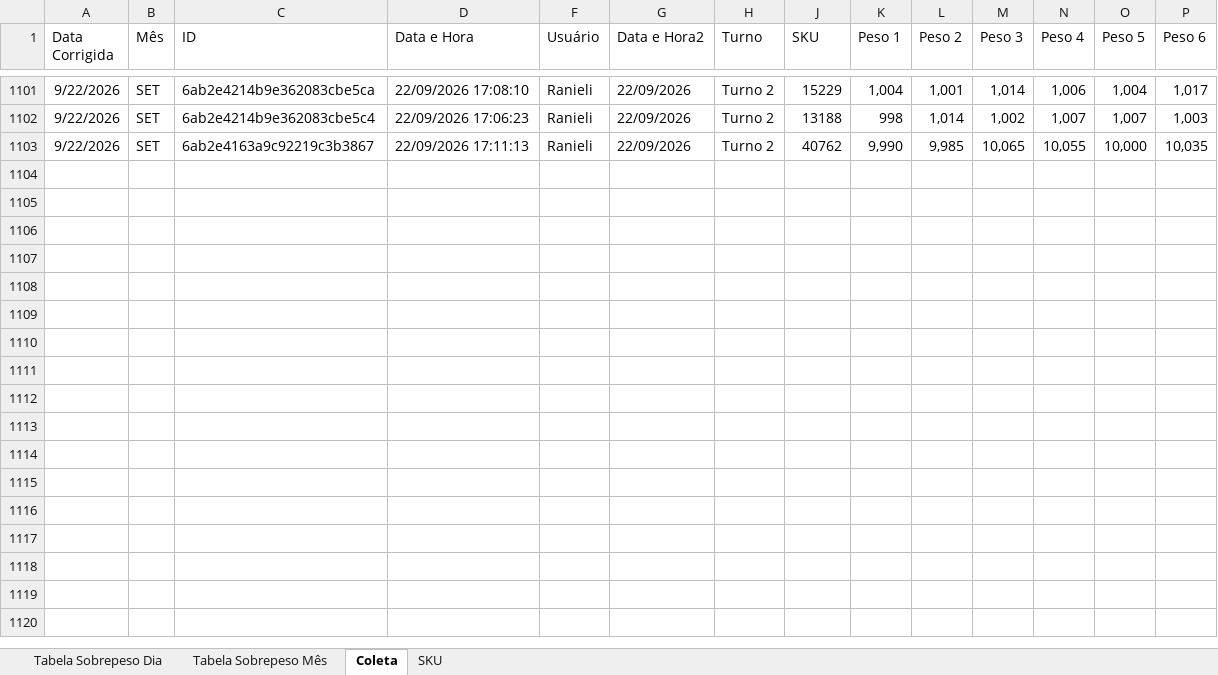
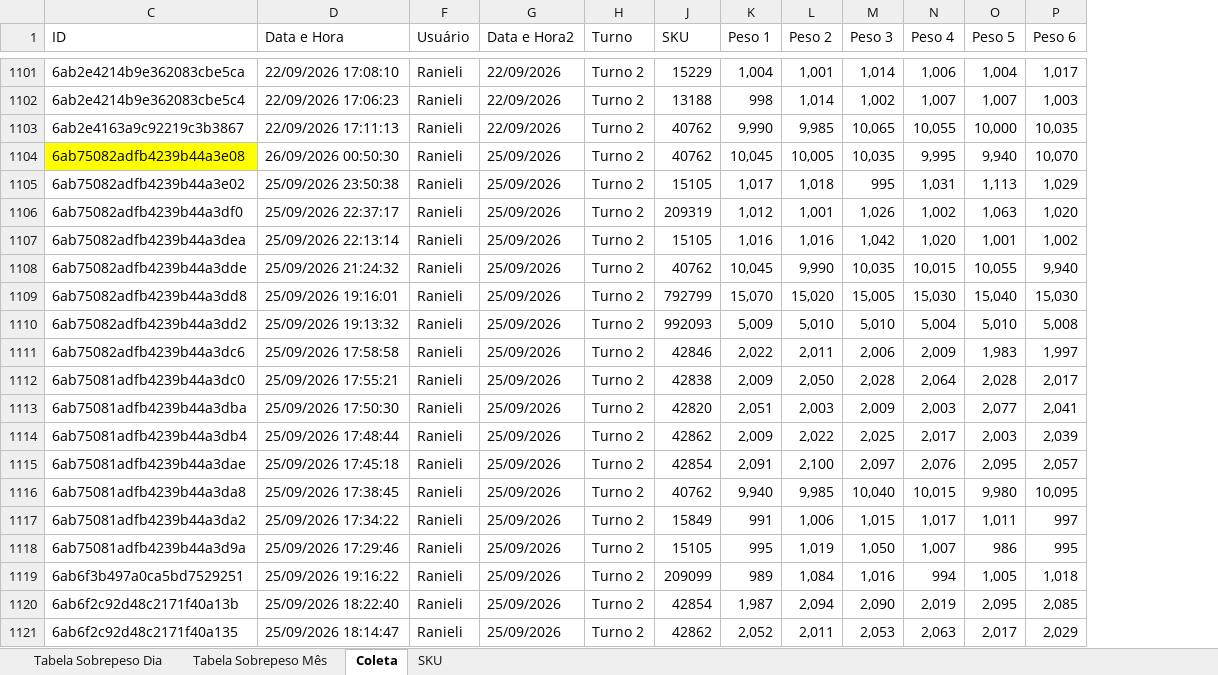
Before and after one commit to hpferraz/calculadora-rendimento, an Excel workbook: IC Hashdata Sobrepeso.xlsx, sheet Coleta, drawn as a sheet; only a part is shown, gaps mark what is left out; values as stored, in another font and other column widths than the file's, no borders; conditional formats and table styles not drawn; removed rows and columns are numbered as before the commit, all else as after; rows hold the shown columns only; the diff covers the shown part only; the diff names each change by its address in the sheet, - before the commit and + after, or states it on an @@ line.

```diff
--- a/IC Hashdata Sobrepeso.xlsx (sheet Coleta)
+++ b/IC Hashdata Sobrepeso.xlsx (sheet Coleta)
@@ column A (Data Corrigida) hidden, rows 1101-1103: all 9/22/2026 @@
@@ column B (Mês) hidden, rows 1101-1103: all SET @@
+row 1104: 6ab75082adfb4239b44a3e08 | 26/09/2026 00:50:30 | Ranieli | 25/09/2026 | Turno 2 | 40762 | 10,045 | 10,005 | 10,035 | 9,995 | 9,940 | 10,070
+row 1105: 6ab75082adfb4239b44a3e02 | 25/09/2026 23:50:38 | Ranieli | 25/09/2026 | Turno 2 | 15105 | 1,017 | 1,018 | 995 | 1,031 | 1,113 | 1,029
+row 1106: 6ab75082adfb4239b44a3df0 | 25/09/2026 22:37:17 | Ranieli | 25/09/2026 | Turno 2 | 209319 | 1,012 | 1,001 | 1,026 | 1,002 | 1,063 | 1,020
+row 1107: 6ab75082adfb4239b44a3dea | 25/09/2026 22:13:14 | Ranieli | 25/09/2026 | Turno 2 | 15105 | 1,016 | 1,016 | 1,042 | 1,020 | 1,001 | 1,002
+row 1108: 6ab75082adfb4239b44a3dde | 25/09/2026 21:24:32 | Ranieli | 25/09/2026 | Turno 2 | 40762 | 10,045 | 9,990 | 10,035 | 10,015 | 10,055 | 9,940
+row 1109: 6ab75082adfb4239b44a3dd8 | 25/09/2026 19:16:01 | Ranieli | 25/09/2026 | Turno 2 | 792799 | 15,070 | 15,020 | 15,005 | 15,030 | 15,040 | 15,030
+row 1110: 6ab75082adfb4239b44a3dd2 | 25/09/2026 19:13:32 | Ranieli | 25/09/2026 | Turno 2 | 992093 | 5,009 | 5,010 | 5,010 | 5,004 | 5,010 | 5,008
+row 1111: 6ab75082adfb4239b44a3dc6 | 25/09/2026 17:58:58 | Ranieli | 25/09/2026 | Turno 2 | 42846 | 2,022 | 2,011 | 2,006 | 2,009 | 1,983 | 1,997
+row 1112: 6ab75081adfb4239b44a3dc0 | 25/09/2026 17:55:21 | Ranieli | 25/09/2026 | Turno 2 | 42838 | 2,009 | 2,050 | 2,028 | 2,064 | 2,028 | 2,017
+row 1113: 6ab75081adfb4239b44a3dba | 25/09/2026 17:50:30 | Ranieli | 25/09/2026 | Turno 2 | 42820 | 2,051 | 2,003 | 2,009 | 2,003 | 2,077 | 2,041
+row 1114: 6ab75081adfb4239b44a3db4 | 25/09/2026 17:48:44 | Ranieli | 25/09/2026 | Turno 2 | 42862 | 2,009 | 2,022 | 2,025 | 2,017 | 2,003 | 2,039
+row 1115: 6ab75081adfb4239b44a3dae | 25/09/2026 17:45:18 | Ranieli | 25/09/2026 | Turno 2 | 42854 | 2,091 | 2,100 | 2,097 | 2,076 | 2,095 | 2,057
+row 1116: 6ab75081adfb4239b44a3da8 | 25/09/2026 17:38:45 | Ranieli | 25/09/2026 | Turno 2 | 40762 | 9,940 | 9,985 | 10,040 | 10,015 | 9,980 | 10,095
+row 1117: 6ab75081adfb4239b44a3da2 | 25/09/2026 17:34:22 | Ranieli | 25/09/2026 | Turno 2 | 15849 | 991 | 1,006 | 1,015 | 1,017 | 1,011 | 997
+row 1118: 6ab75081adfb4239b44a3d9a | 25/09/2026 17:29:46 | Ranieli | 25/09/2026 | Turno 2 | 15105 | 995 | 1,019 | 1,050 | 1,007 | 986 | 995
+row 1119: 6ab6f3b497a0ca5bd7529251 | 25/09/2026 19:16:22 | Ranieli | 25/09/2026 | Turno 2 | 209099 | 989 | 1,084 | 1,016 | 994 | 1,005 | 1,018
+row 1120: 6ab6f2c92d48c2171f40a13b | 25/09/2026 18:22:40 | Ranieli | 25/09/2026 | Turno 2 | 42854 | 1,987 | 2,094 | 2,090 | 2,019 | 2,095 | 2,085
+row 1121: 6ab6f2c92d48c2171f40a135 | 25/09/2026 18:14:47 | Ranieli | 25/09/2026 | Turno 2 | 42862 | 2,052 | 2,011 | 2,053 | 2,063 | 2,017 | 2,029
```
Also changed, not shown: 32 added rows and 7 edited cells elsewhere in this sheet, sheet Tabela Sobrepeso Dia, sheet Tabela Sobrepeso Mês, hidden cells, IC Hashdata Area Quente.xlsx, IC Hashdata Sala Cortes.xlsx.
